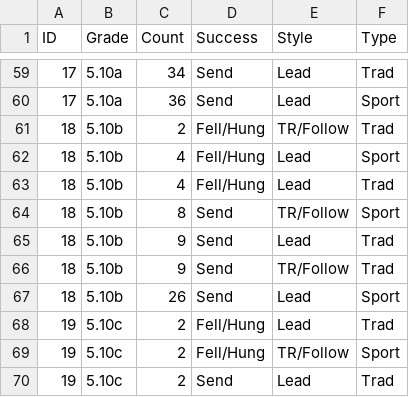
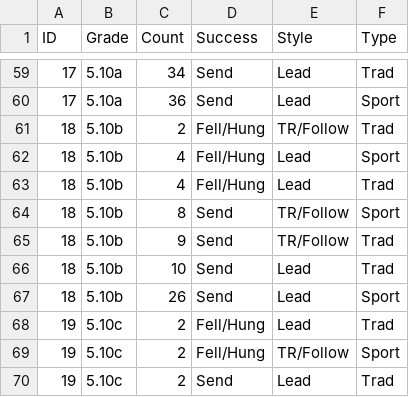
Before and after one commit to achiquit/ticks-db, a CSV file: data/grades-by-success-and-style.csv, drawn as a sheet; only a part is shown, gaps mark what is left out; removed rows and columns are numbered as before the commit, all else as after; the diff names each change by its address in the sheet, - before the commit and + after, or states it on an @@ line.

```diff
--- a/data/grades-by-success-and-style.csv
+++ b/data/grades-by-success-and-style.csv
-row 65: 18 | 5.10b | 9 | Send | Lead | Trad
+row 66: 18 | 5.10b | 10 | Send | Lead | Trad
```
Also changed, not shown: data/climb-locs-heat.csv, data/grades_by_date.csv, 6 other files.
